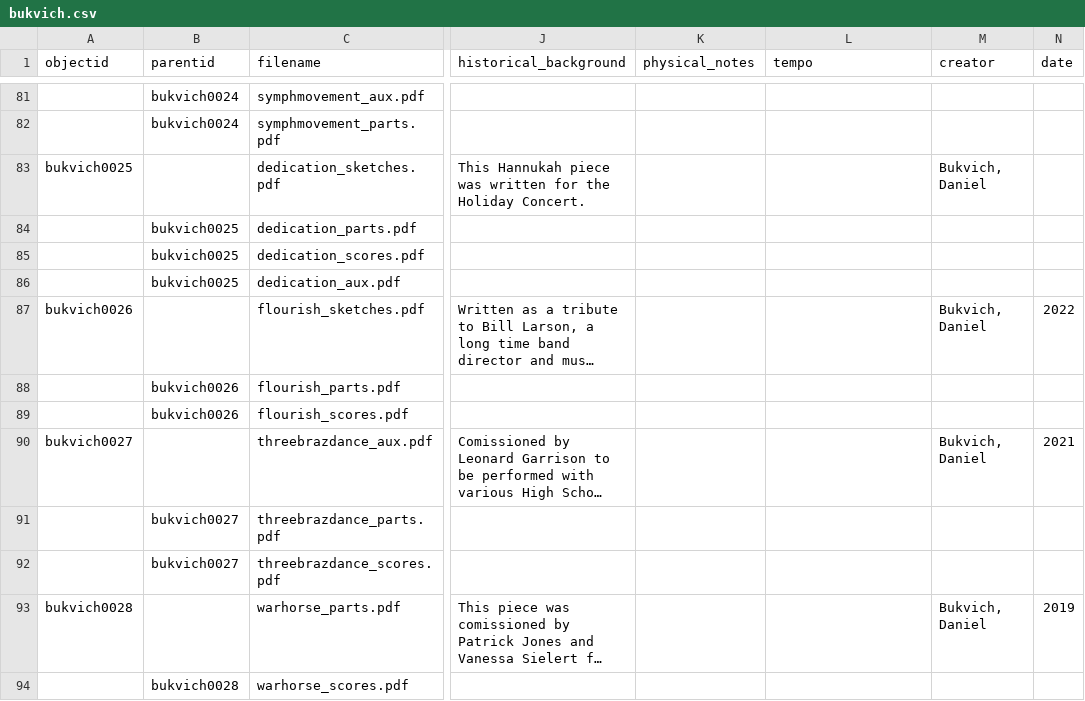
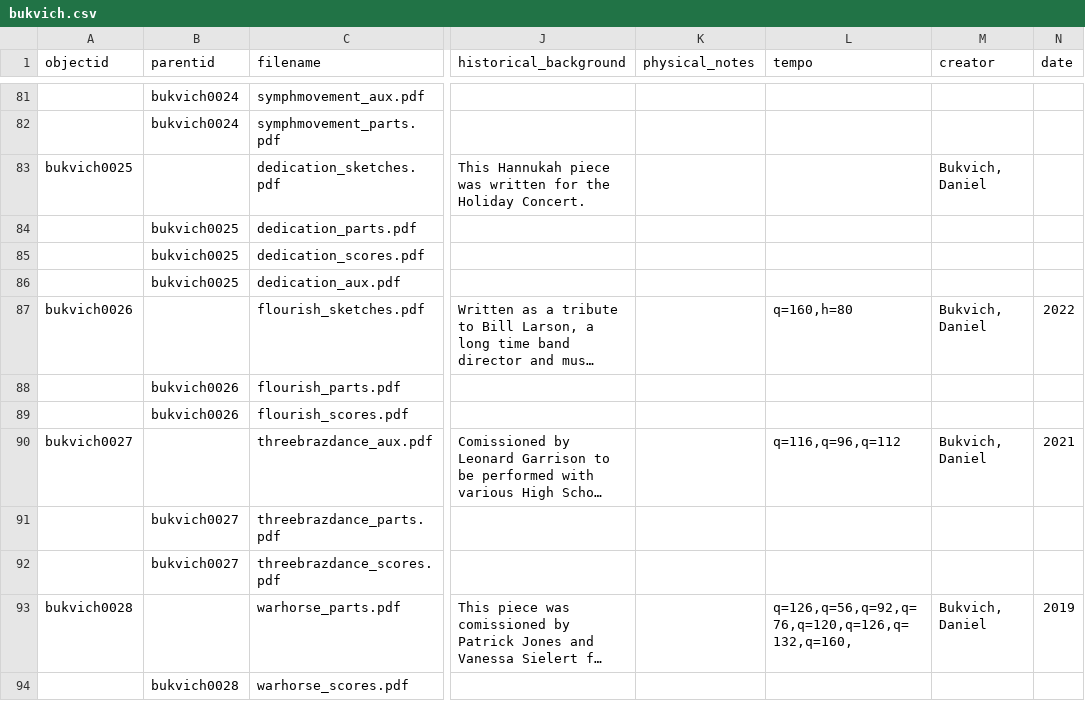
Before and after one commit to uidaholib/bukvich-project, a CSV file: _data/bukvich.csv, drawn as a sheet; only a part is shown, gaps mark what is left out; long unchanged cells end in …; the diff covers the shown part only; the diff names each change by its address in the sheet, - before the commit and + after, or states it on an @@ line.

Commit message:
update metadata with tempo and location

```diff
--- a/_data/bukvich.csv
+++ b/_data/bukvich.csv
-L87 (tempo): (empty)
+L87 (tempo): q=160,h=80
-L90 (tempo): (empty)
+L90 (tempo): q=116,q=96,q=112
-L93 (tempo): (empty)
+L93 (tempo): q=126,q=56,q=92,q=76,q=120,q=126,q=132,q=160,
```
Also changed, not shown: 45 edited cells elsewhere in this file.
